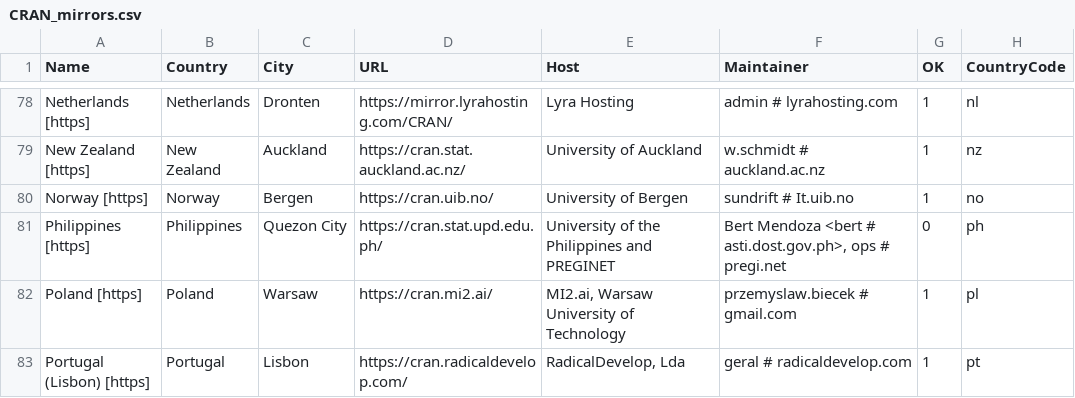
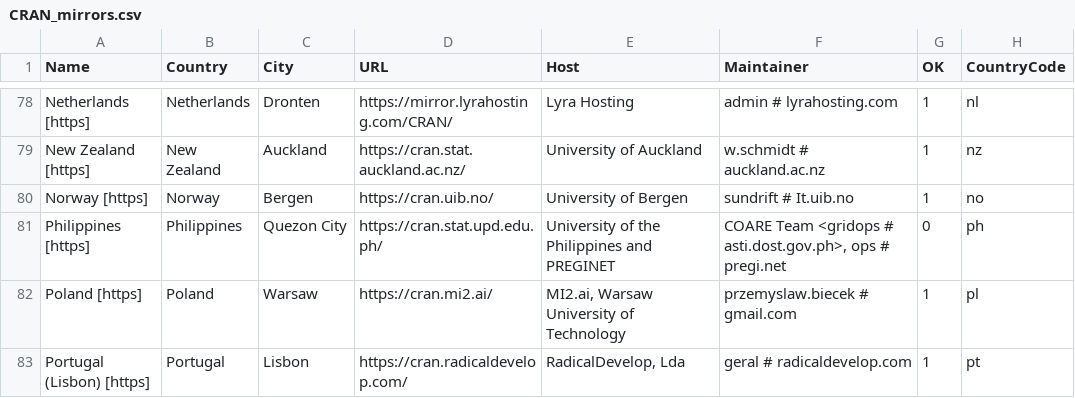
Before and after one commit to daroczig/R-weblate-fork, a CSV file: doc/CRAN_mirrors.csv, drawn as a sheet; only a part is shown, gaps mark what is left out; the diff names each change by its address in the sheet, - before the commit and + after, or states it on an @@ line.

Commit message:
Updated.
git-svn-id: https://svn.r-project.org/R/trunk@82465 00db46b3-68df-0310-9c12-caf00c1e9a41

```diff
--- a/doc/CRAN_mirrors.csv
+++ b/doc/CRAN_mirrors.csv
-F81 (Maintainer): Bert Mendoza <bert # asti.dost.gov.ph>,…
+F81 (Maintainer): COARE Team <gridops # asti.dost.gov.ph>,…
```
